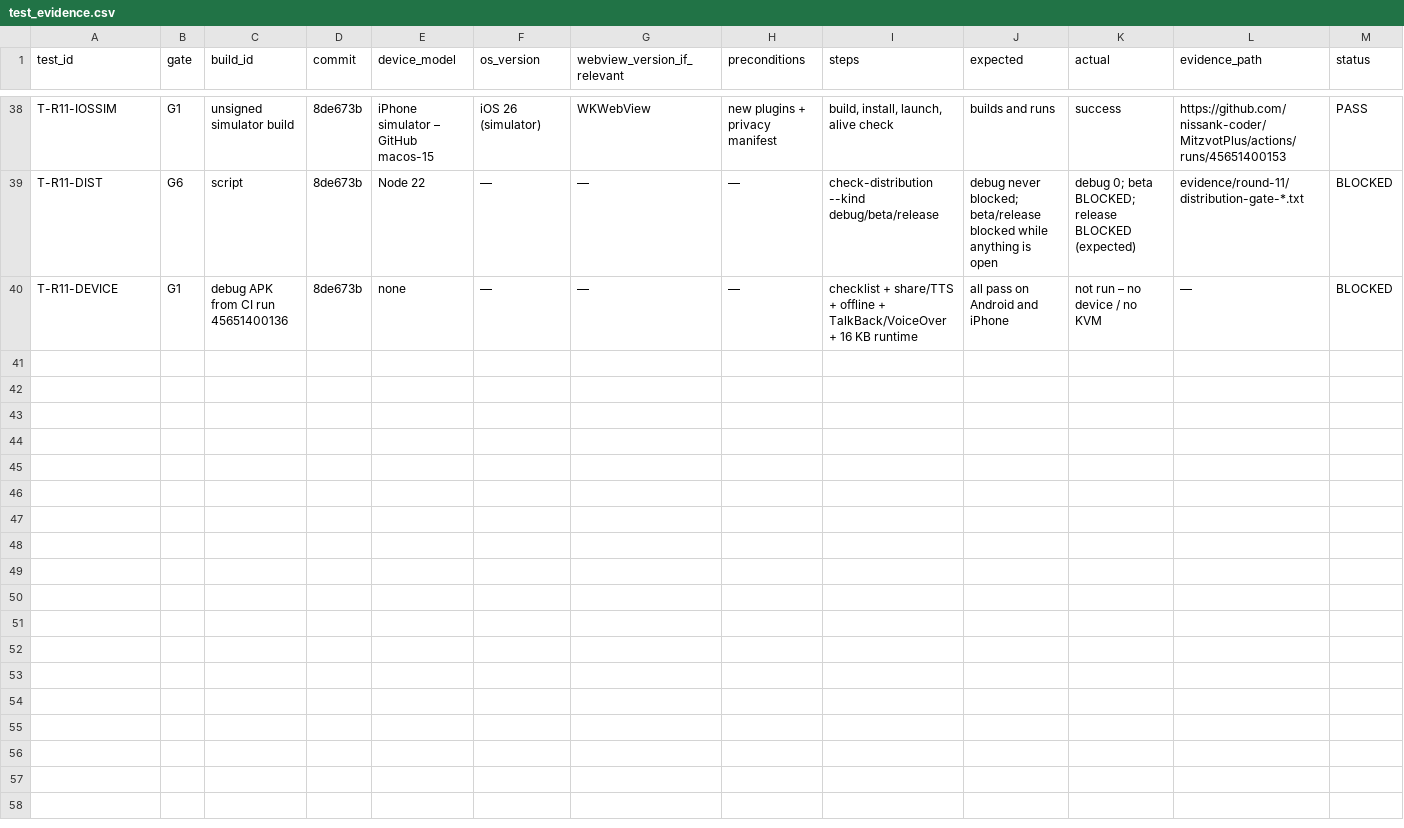
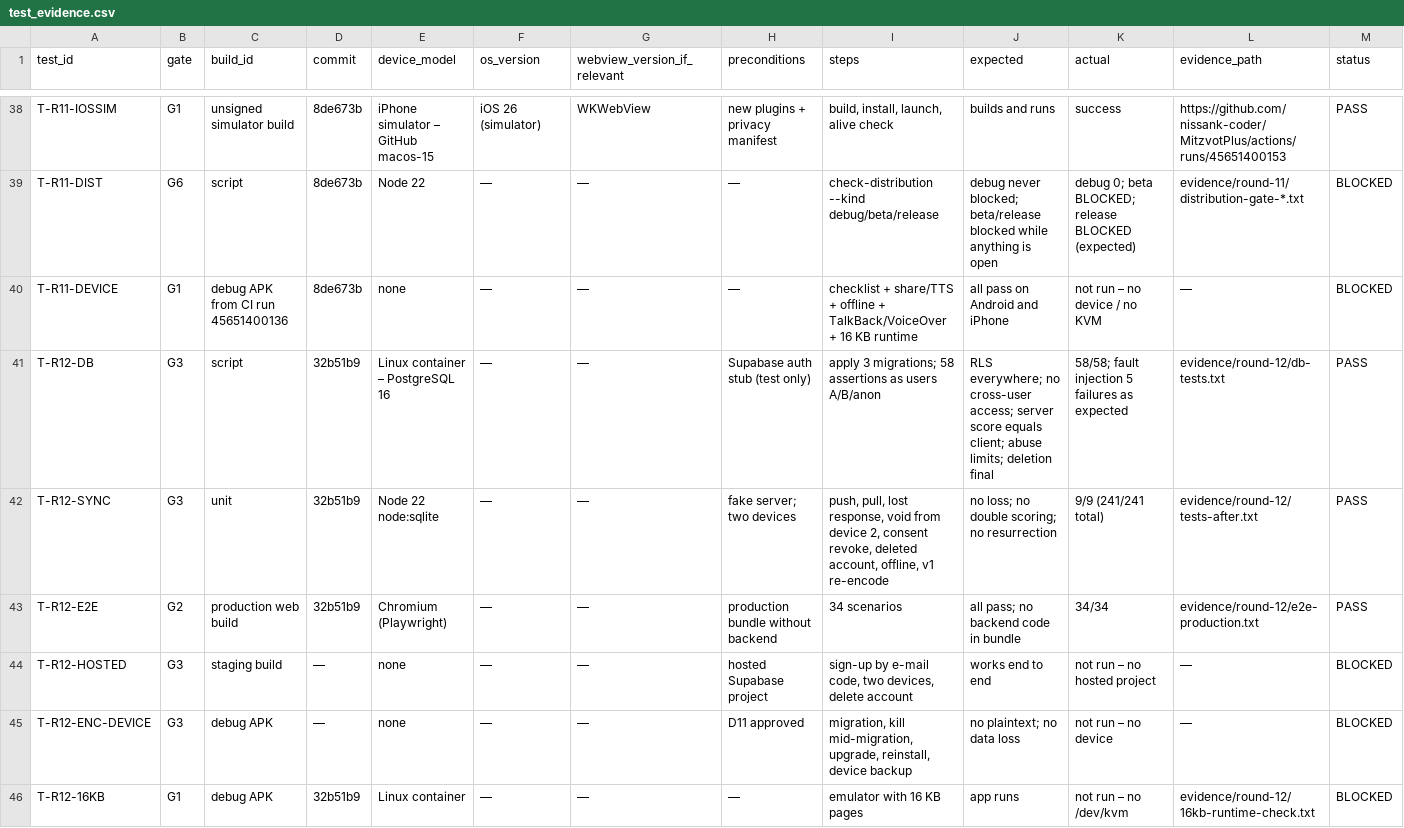
Before and after one commit to nissank-coder/MitzvotPlus, a CSV file: docs/mobile-readiness/test_evidence.csv, drawn as a sheet; only a part is shown, gaps mark what is left out; rows hold the shown columns only; the diff names each change by its address in the sheet, - before the commit and + after, or states it on an @@ line.

```diff
--- a/docs/mobile-readiness/test_evidence.csv
+++ b/docs/mobile-readiness/test_evidence.csv
+row 41: T-R12-DB | G3 | script | 32b51b9 | Linux container – PostgreSQL 16 | — | — | Supabase auth stub (test only) | apply 3 migrations; 58 assertions as users A/B/anon | RLS everywhere; no cross-user access; server score equals client; abuse limits; deletion final | 58/58; fault injection 5 failures as expected | evidence/round-12/db-tests.txt | PASS
+row 42: T-R12-SYNC | G3 | unit | 32b51b9 | Node 22 node:sqlite | — | — | fake server; two devices | push, pull, lost response, void from device 2, consent revoke, deleted account, offline, v1 re-encode | no loss; no double scoring; no resurrection | 9/9 (241/241 total) | evidence/round-12/tests-after.txt | PASS
+row 43: T-R12-E2E | G2 | production web build | 32b51b9 | Chromium (Playwright) | — | — | production bundle without backend | 34 scenarios | all pass; no backend code in bundle | 34/34 | evidence/round-12/e2e-production.txt | PASS
+row 44: T-R12-HOSTED | G3 | staging build | — | none | — | — | hosted Supabase project | sign-up by e-mail code, two devices, delete account | works end to end | not run – no hosted project | — | BLOCKED
+row 45: T-R12-ENC-DEVICE | G3 | debug APK | — | none | — | — | D11 approved | migration, kill mid-migration, upgrade, reinstall, device backup | no plaintext; no data loss | not run – no device | — | BLOCKED
+row 46: T-R12-16KB | G1 | debug APK | 32b51b9 | Linux container | — | — | — | emulator with 16 KB pages | app runs | not run – no /dev/kvm | evidence/round-12/16kb-runtime-check.txt | BLOCKED
```
Also changed, not shown: 7 other files.
